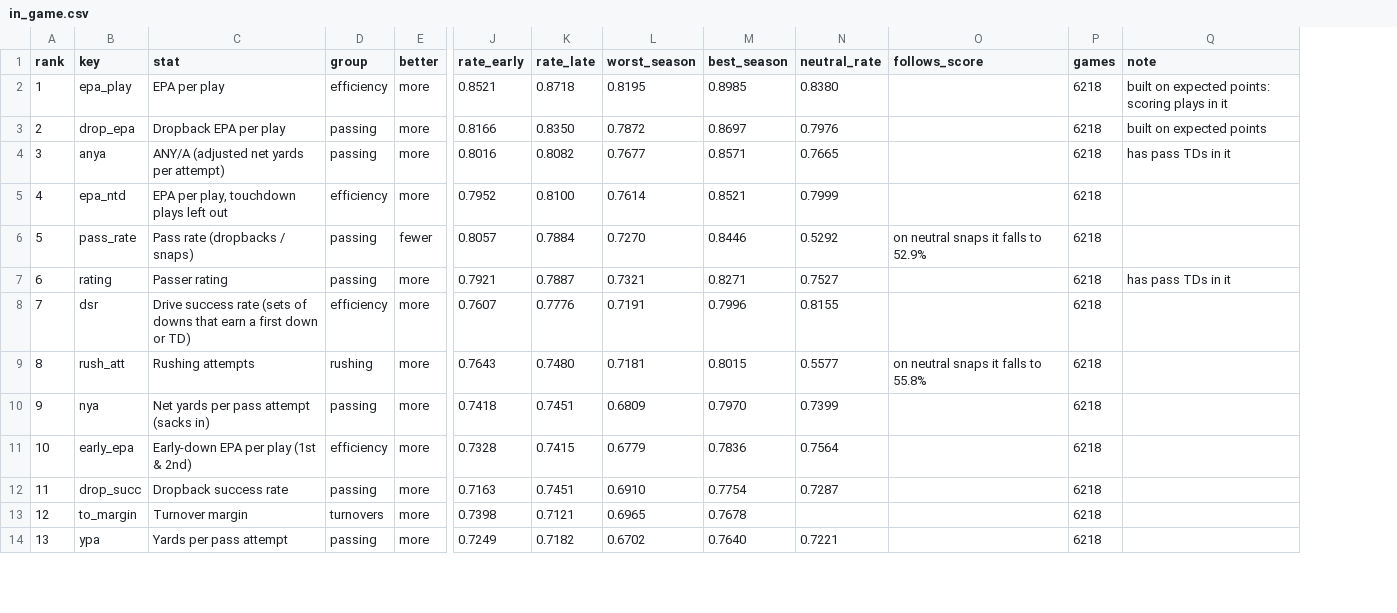
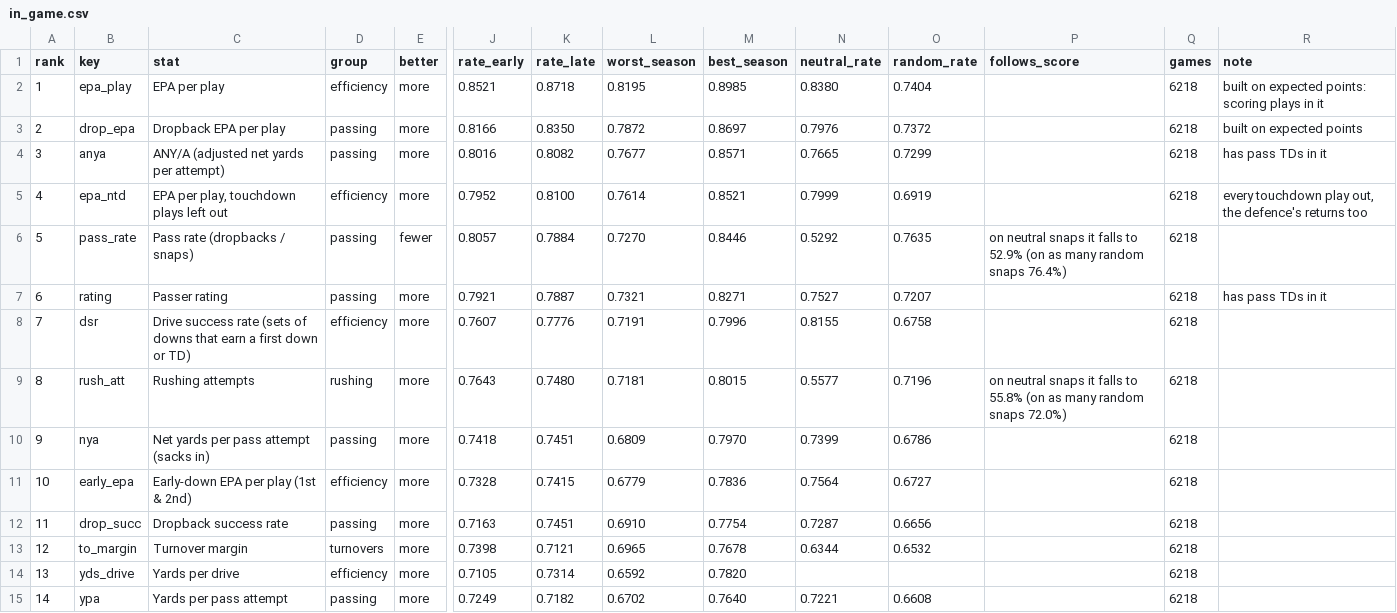
Before and after one commit to DEMON-X13/nfl-hub, a CSV file: research/win_indicators/results/in_game.csv, drawn as a sheet; only a part is shown, gaps mark what is left out; addresses are those after the commit; rows hold the shown columns only; the diff covers the shown part only; the diff names each change by its address in the sheet, - before the commit and + after, or states it on an @@ line.

```diff
--- a/research/win_indicators/results/in_game.csv
+++ b/research/win_indicators/results/in_game.csv
+column O (random_rate), rows 2-13: 0.7404 | 0.7372 | 0.7299 | 0.6919 | 0.7635 | 0.7207 | 0.6758 | 0.7196 | 0.6786 | 0.6727 | 0.6656 | 0.6532; row 15: 0.6608
-R5 (note): (empty)
+R5 (note): every touchdown play out, the defence's returns too
-P6 (follows_score): …to 52.9%
+P6 (follows_score): …to 52.9% (on as many random snaps 76.4%)
-P9 (follows_score): …to 55.8%
+P9 (follows_score): …to 55.8% (on as many random snaps 72.0%)
-N13 (neutral_rate): (empty)
+N13 (neutral_rate): 0.6344
+row 14: 13 | yds_drive | Yards per drive | efficiency | more | 0.7105 | 0.7314 | 0.6592 | 0.7820 |  |  |  | 6218
-A15 (rank): 13
+A15 (rank): 14
```
Also changed, not shown: 3 added rows, 4 removed rows and 76 edited cells elsewhere in this file, research/win_indicators/results/in_game_forward_box_score_2003_13.csv, research/win_indicators/results/in_game_forward_box_score_2014_25.csv, 18 other files.
